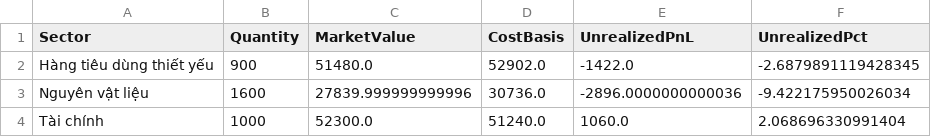
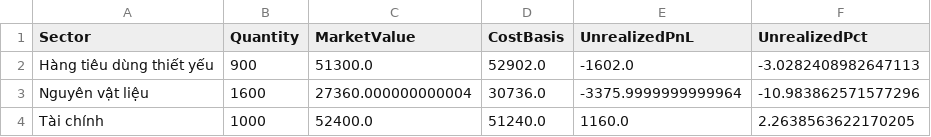
Before and after one commit to minhhai2209/broker-gpt-3, a CSV file: out/portfolios/alpha_sector.csv, drawn as a sheet.

```diff
--- a/out/portfolios/alpha_sector.csv
+++ b/out/portfolios/alpha_sector.csv
@@ -1,4 +1,4 @@
 Sector,Quantity,MarketValue,CostBasis,UnrealizedPnL,UnrealizedPct
-Hàng tiêu dùng thiết yếu,900,51480.0,52902.0,-1422.0,-2.6879891119428345
-Nguyên vật liệu,1600,27839.999999999996,30736.0,-2896.0000000000036,-9.422175950026034
-Tài chính,1000,52300.0,51240.0,1060.0,2.068696330991404
+Hàng tiêu dùng thiết yếu,900,51300.0,52902.0,-1602.0,-3.0282408982647113
+Nguyên vật liệu,1600,27360.000000000004,30736.0,-3375.9999999999964,-10.983862571577296
+Tài chính,1000,52400.0,51240.0,1160.0,2.2638563622170205
```
Also changed, not shown: out/market/technical_snapshot.csv, out/portfolios/alpha_positions.csv, 4 other files.
